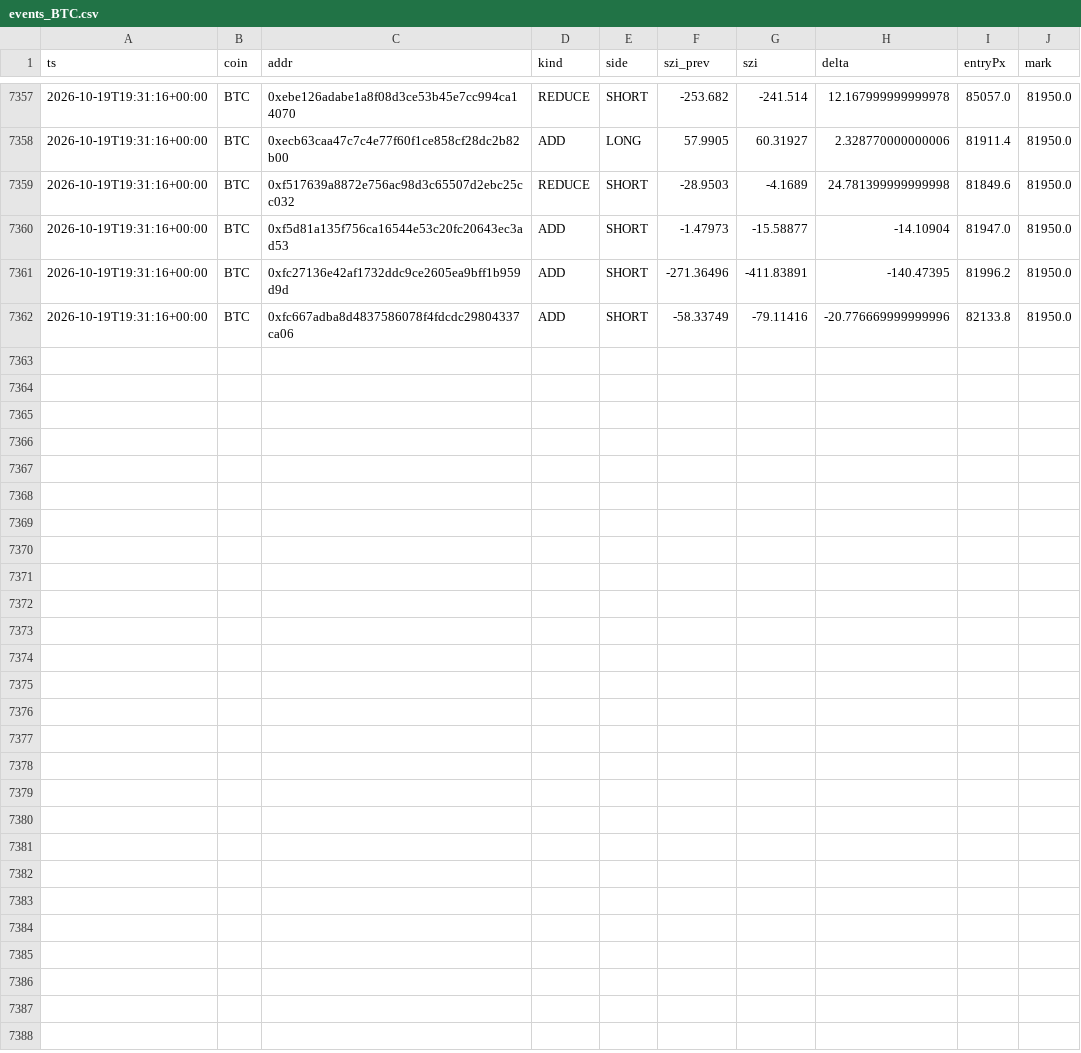
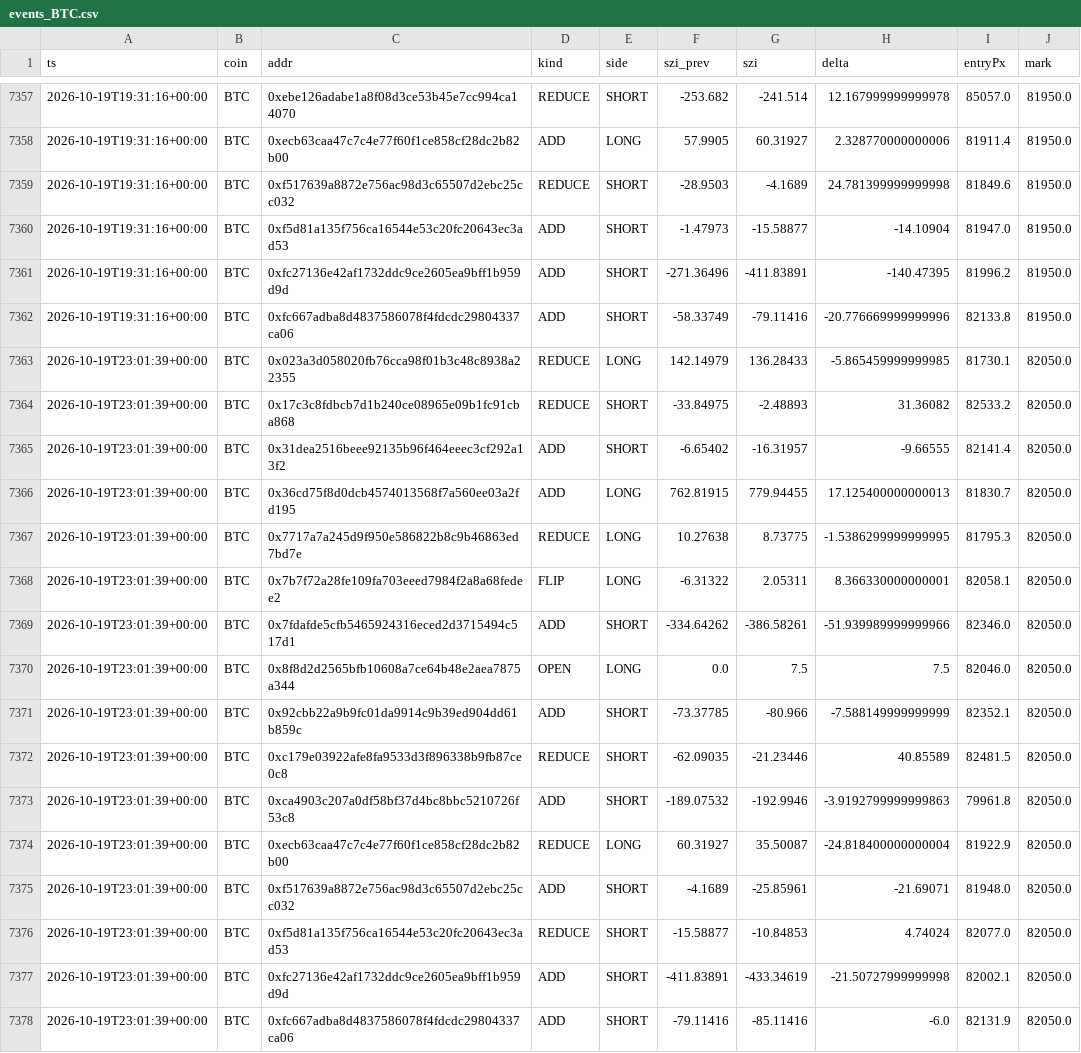
Before and after one commit to usa519831-tech/hl-whale-tracker, a CSV file: data/events_BTC.csv, drawn as a sheet; only a part is shown, gaps mark what is left out; the diff names each change by its address in the sheet, - before the commit and + after, or states it on an @@ line.

```diff
--- a/data/events_BTC.csv
+++ b/data/events_BTC.csv
+row 7363: 2026-10-19T23:01:39+00:00 | BTC | 0x023a3d058020fb76cca98f01b3c48c8938a22355 | REDUCE | LONG | 142.14979 | 136.28433 | -5.865459999999985 | 81730.1 | 82050.0
+row 7364: 2026-10-19T23:01:39+00:00 | BTC | 0x17c3c8fdbcb7d1b240ce08965e09b1fc91cba868 | REDUCE | SHORT | -33.84975 | -2.48893 | 31.36082 | 82533.2 | 82050.0
+row 7365: 2026-10-19T23:01:39+00:00 | BTC | 0x31dea2516beee92135b96f464eeec3cf292a13f2 | ADD | SHORT | -6.65402 | -16.31957 | -9.66555 | 82141.4 | 82050.0
+row 7366: 2026-10-19T23:01:39+00:00 | BTC | 0x36cd75f8d0dcb4574013568f7a560ee03a2fd195 | ADD | LONG | 762.81915 | 779.94455 | 17.125400000000013 | 81830.7 | 82050.0
+row 7367: 2026-10-19T23:01:39+00:00 | BTC | 0x7717a7a245d9f950e586822b8c9b46863ed7bd7e | REDUCE | LONG | 10.27638 | 8.73775 | -1.5386299999999995 | 81795.3 | 82050.0
+row 7368: 2026-10-19T23:01:39+00:00 | BTC | 0x7b7f72a28fe109fa703eeed7984f2a8a68fedee2 | FLIP | LONG | -6.31322 | 2.05311 | 8.366330000000001 | 82058.1 | 82050.0
+row 7369: 2026-10-19T23:01:39+00:00 | BTC | 0x7fdafde5cfb5465924316eced2d3715494c517d1 | ADD | SHORT | -334.64262 | -386.58261 | -51.939989999999966 | 82346.0 | 82050.0
+row 7370: 2026-10-19T23:01:39+00:00 | BTC | 0x8f8d2d2565bfb10608a7ce64b48e2aea7875a344 | OPEN | LONG | 0.0 | 7.5 | 7.5 | 82046.0 | 82050.0
+row 7371: 2026-10-19T23:01:39+00:00 | BTC | 0x92cbb22a9b9fc01da9914c9b39ed904dd61b859c | ADD | SHORT | -73.37785 | -80.966 | -7.588149999999999 | 82352.1 | 82050.0
+row 7372: 2026-10-19T23:01:39+00:00 | BTC | 0xc179e03922afe8fa9533d3f896338b9fb87ce0c8 | REDUCE | SHORT | -62.09035 | -21.23446 | 40.85589 | 82481.5 | 82050.0
+row 7373: 2026-10-19T23:01:39+00:00 | BTC | 0xca4903c207a0df58bf37d4bc8bbc5210726f53c8 | ADD | SHORT | -189.07532 | -192.9946 | -3.9192799999999863 | 79961.8 | 82050.0
+row 7374: 2026-10-19T23:01:39+00:00 | BTC | 0xecb63caa47c7c4e77f60f1ce858cf28dc2b82b00 | REDUCE | LONG | 60.31927 | 35.50087 | -24.818400000000004 | 81922.9 | 82050.0
+row 7375: 2026-10-19T23:01:39+00:00 | BTC | 0xf517639a8872e756ac98d3c65507d2ebc25cc032 | ADD | SHORT | -4.1689 | -25.85961 | -21.69071 | 81948.0 | 82050.0
+row 7376: 2026-10-19T23:01:39+00:00 | BTC | 0xf5d81a135f756ca16544e53c20fc20643ec3ad53 | REDUCE | SHORT | -15.58877 | -10.84853 | 4.74024 | 82077.0 | 82050.0
+row 7377: 2026-10-19T23:01:39+00:00 | BTC | 0xfc27136e42af1732ddc9ce2605ea9bff1b959d9d | ADD | SHORT | -411.83891 | -433.34619 | -21.50727999999998 | 82002.1 | 82050.0
+row 7378: 2026-10-19T23:01:39+00:00 | BTC | 0xfc667adba8d4837586078f4fdcdc29804337ca06 | ADD | SHORT | -79.11416 | -85.11416 | -6.0 | 82131.9 | 82050.0
```
Also changed, not shown: data/agg_BTC.csv, data/agg_ETH.csv, 7 other files.
